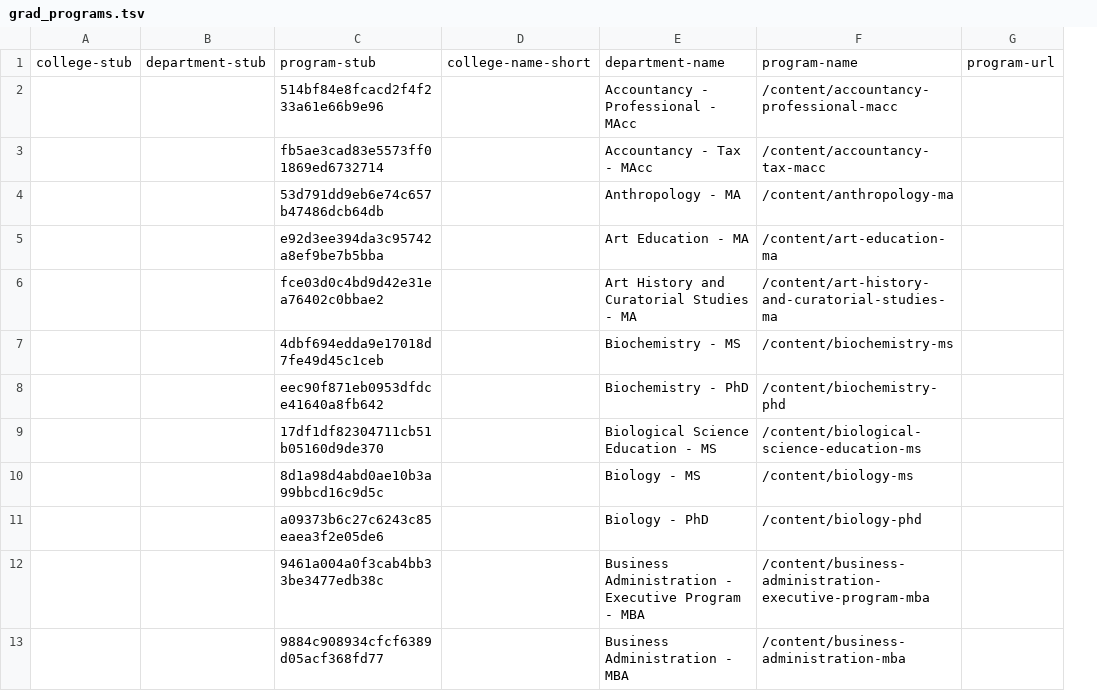
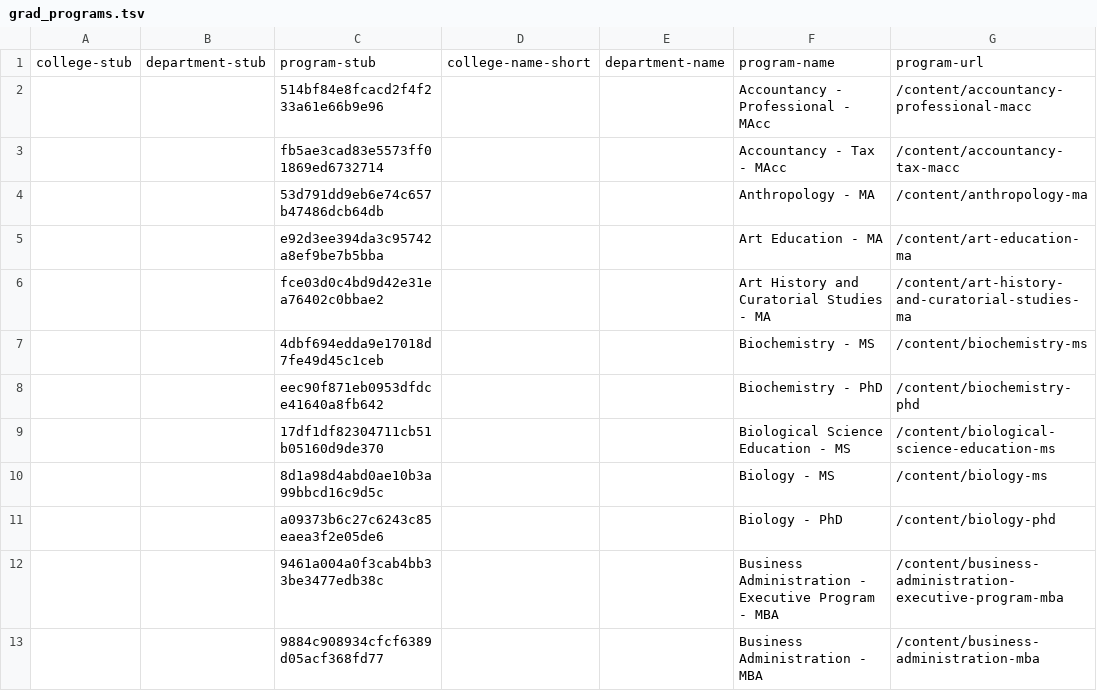
Before and after one commit to HBLL-Collection-Development/course-catalog, a TSV file: data/grad_programs.tsv, drawn as a sheet; only a part is shown; removed rows and columns are numbered as before the commit, all else as after; the diff names each change by its address in the sheet, - before the commit and + after, or states it on an @@ line.

Commit message:
[FIX] Bad data

```diff
--- a/data/grad_programs.tsv
+++ b/data/grad_programs.tsv
+column E, row 1: department-name
-column G, row 1: program-url
-F1: department-name
+F1: program-name
-G1: program-name
+G1: program-url
```
Also changed, not shown: 2 other files.
